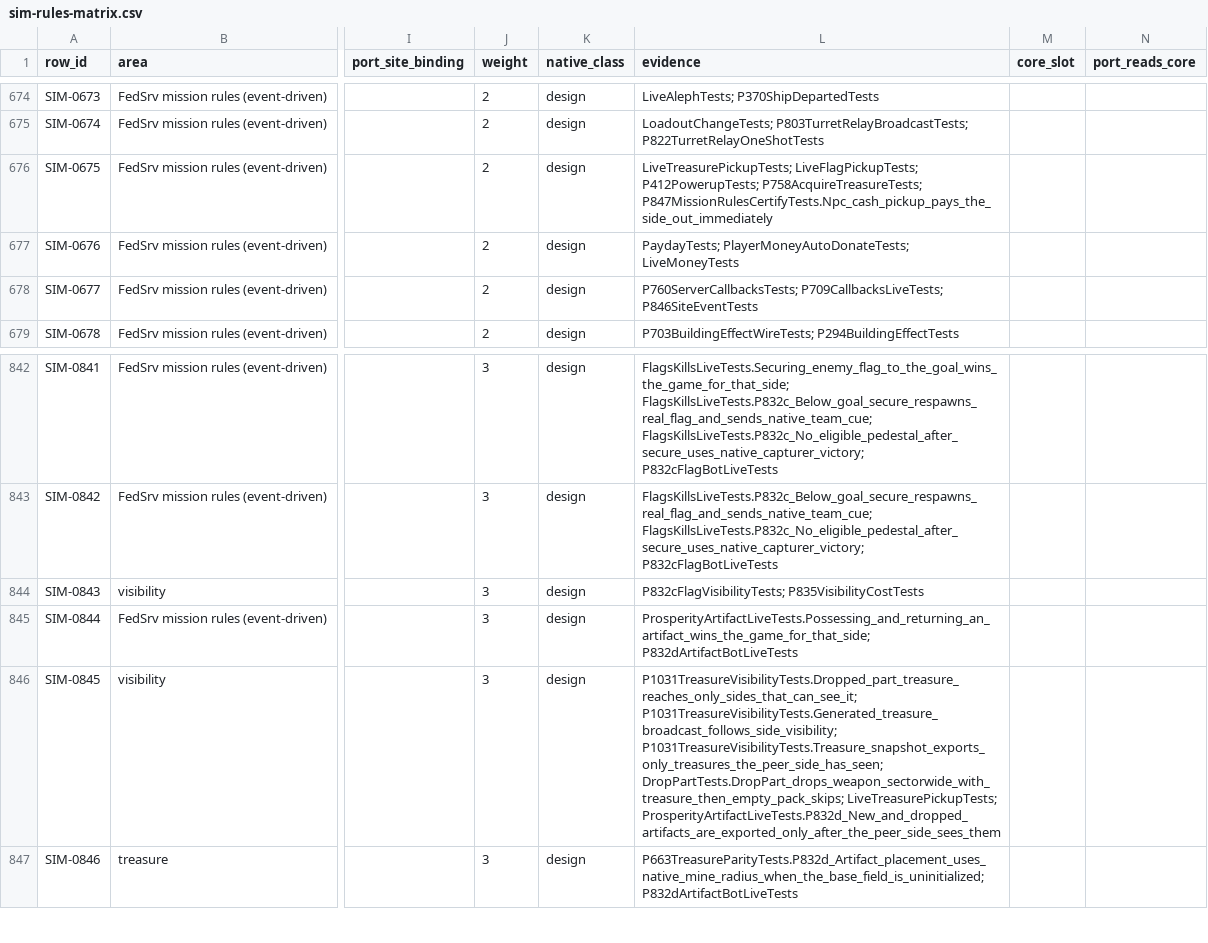
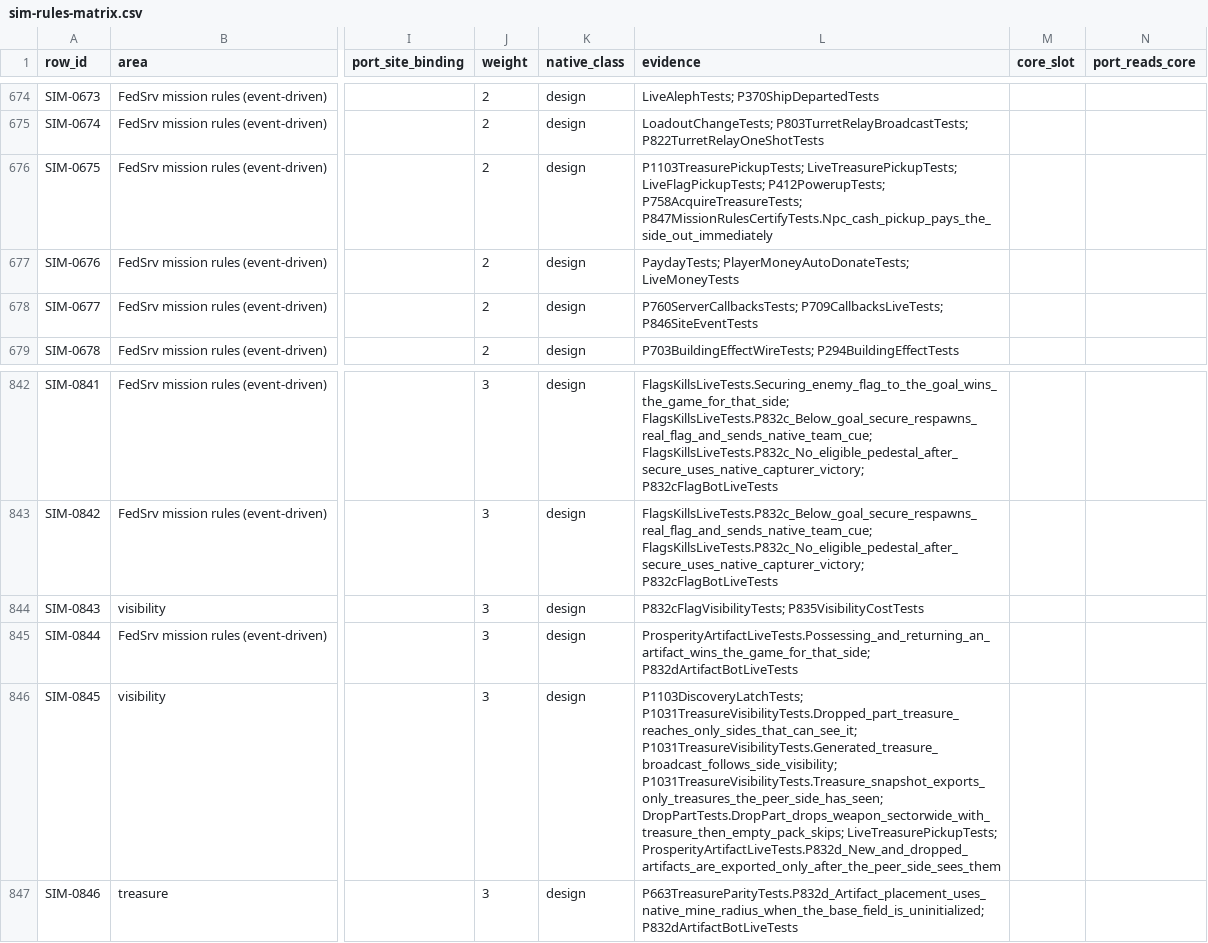
Before and after one commit to dominusbelial/AllegianceCore-public, a CSV file: docs/parity/sim-rules-matrix.csv, drawn as a sheet; only a part is shown, gaps mark what is left out; the diff names each change by its address in the sheet, - before the commit and + after, or states it on an @@ line.

```diff
--- a/docs/parity/sim-rules-matrix.csv
+++ b/docs/parity/sim-rules-matrix.csv
-L676 (evidence): LiveTreasurePickupTests; LiveFlagPickupTests;…
+L676 (evidence): P1103TreasurePickupTests; LiveTreasurePickupTests; LiveFlagPickupTests;…
-L846 (evidence): P1031TreasureVisibilityTests.Dropped_part_treasure_reaches_only_sides_that_can_see_it; P1031TreasureVisibilityTests.Generated_treasure_broadcast_follows_side_visibility;…
+L846 (evidence): P1103DiscoveryLatchTests; P1031TreasureVisibilityTests.Dropped_part_treasure_reaches_only_sides_that_can_see_it; P1031TreasureVisibilityTests.Generated_treasure_broadcast_follows_side_visibility;…
```
Also changed, not shown: 14 other files.
